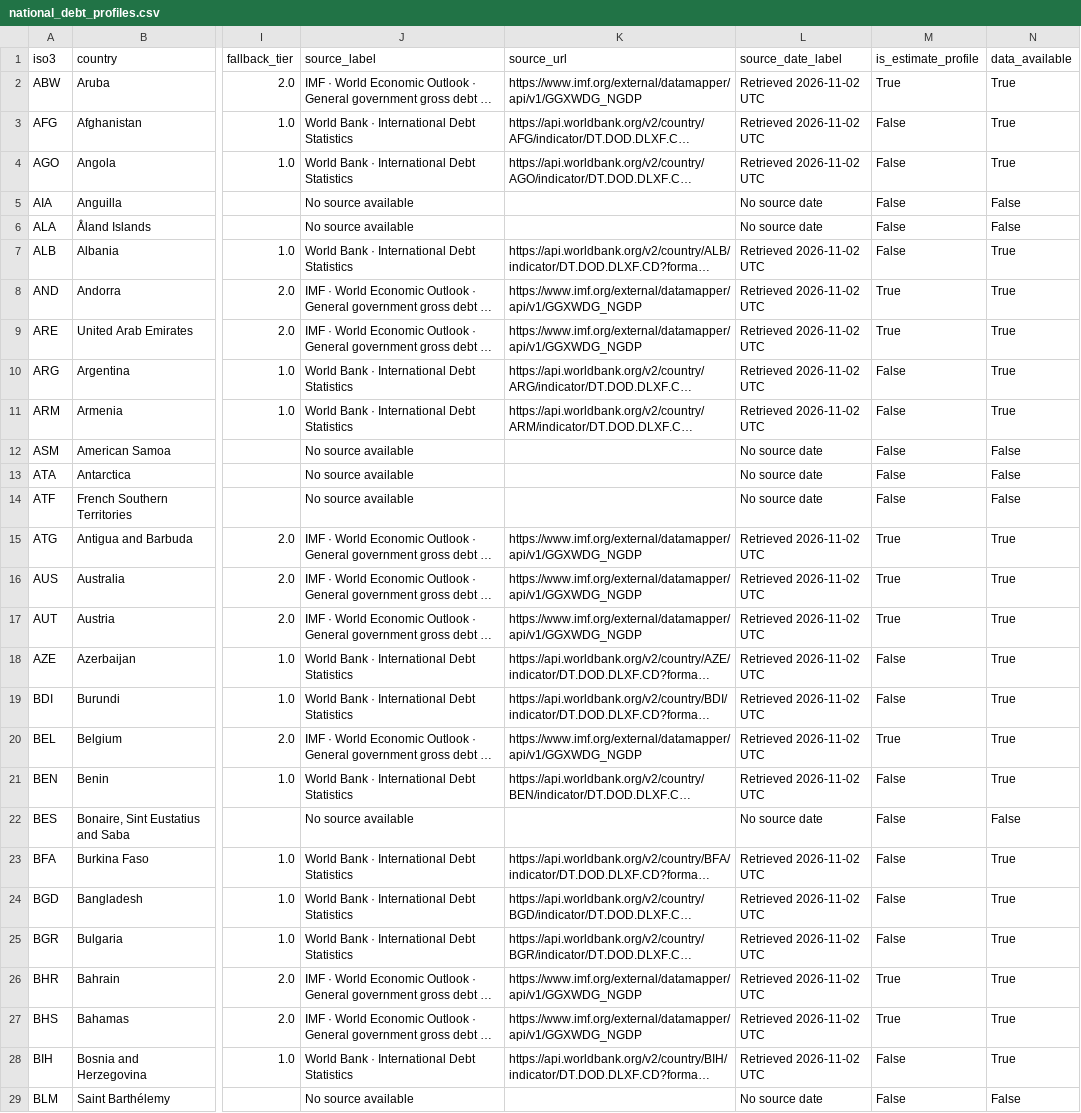
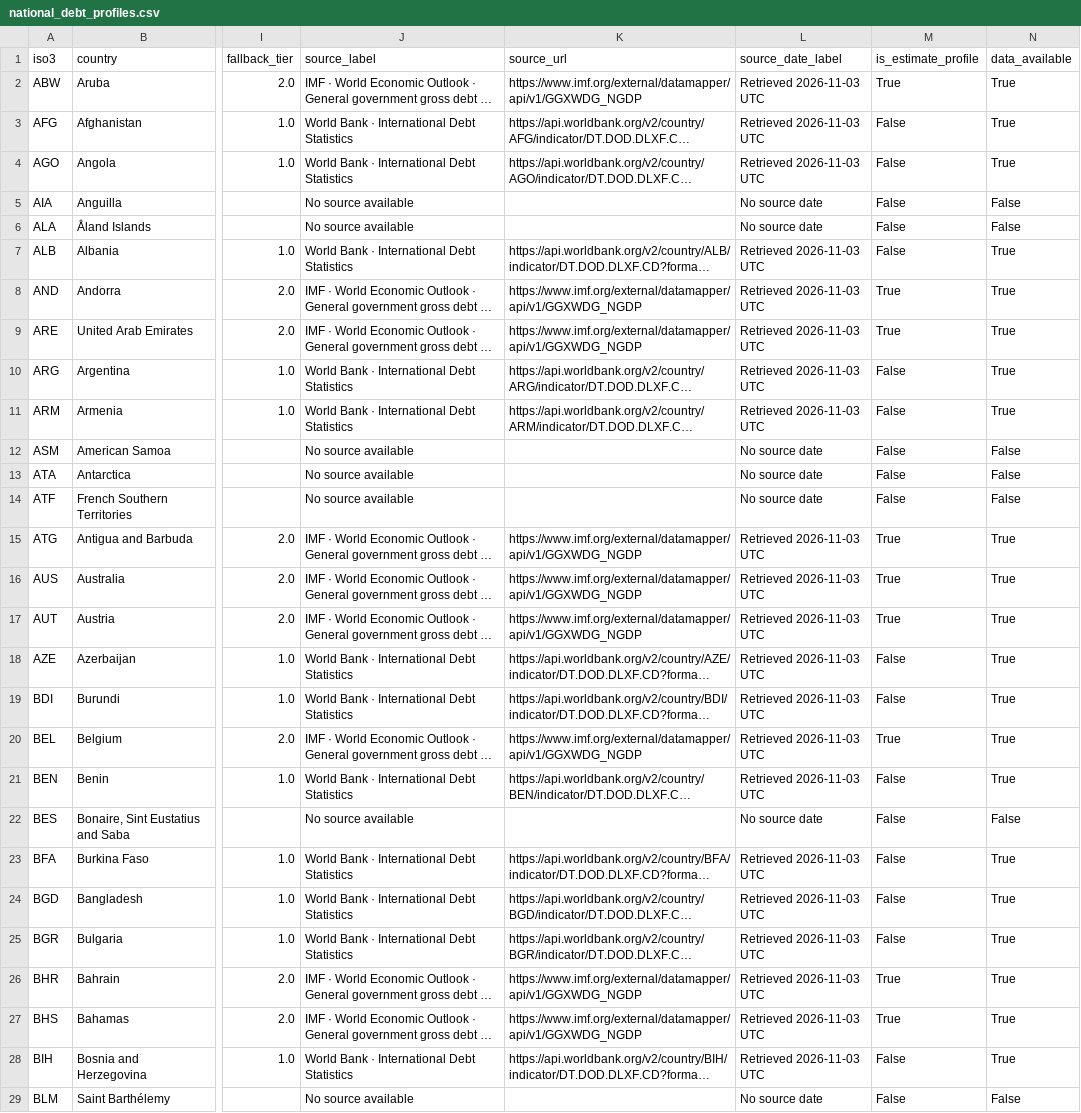
Before and after one commit to jaudat150/global-debt-explorer, a CSV file: data/exports/national_debt_profiles.csv, drawn as a sheet; only a part is shown, gaps mark what is left out; long unchanged cells end in …; the diff covers the shown part only; the diff names each change by its address in the sheet, - before the commit and + after, or states it on an @@ line.

```diff
--- a/data/exports/national_debt_profiles.csv
+++ b/data/exports/national_debt_profiles.csv
-L2:L4 (source_date_label): Retrieved 2026-11-02 UTC
+L2:L4 (source_date_label): Retrieved 2026-11-03 UTC
-L7:L11 (source_date_label): Retrieved 2026-11-02 UTC
+L7:L11 (source_date_label): Retrieved 2026-11-03 UTC
-L15:L21 (source_date_label): Retrieved 2026-11-02 UTC
+L15:L21 (source_date_label): Retrieved 2026-11-03 UTC
-L23:L28 (source_date_label): Retrieved 2026-11-02 UTC
+L23:L28 (source_date_label): Retrieved 2026-11-03 UTC
```
Also changed, not shown: 175 edited cells elsewhere in this file, data/exports/countries.csv, data/exports/spending_usd.csv, 8 other files.
